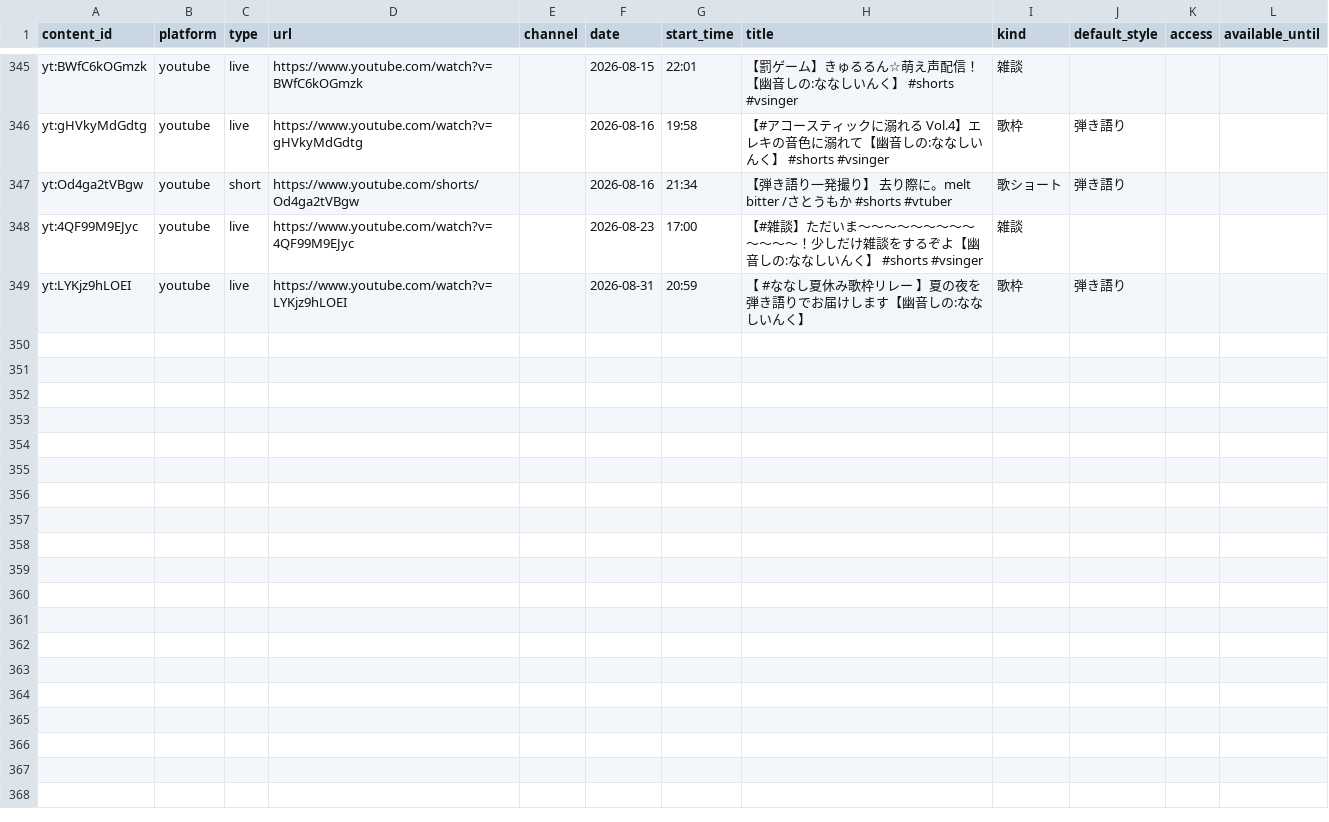
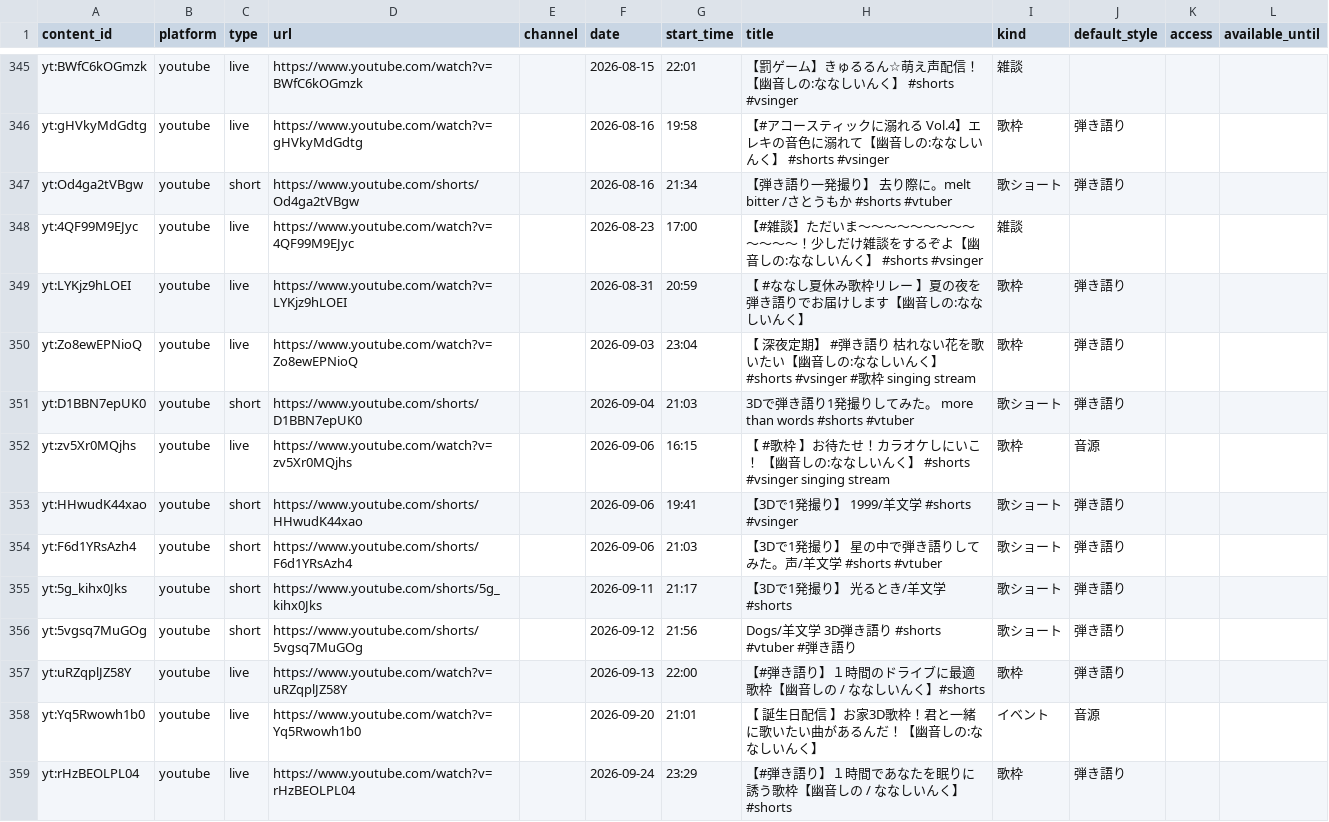
Before and after one commit to kajuen-kajuen/shinoutatime-streamlit, a TSV file: data/v2/contents.tsv, drawn as a sheet; only a part is shown, gaps mark what is left out; the diff covers the shown part only.

```diff
--- a/data/v2/contents.tsv
+++ b/data/v2/contents.tsv
@@ -349 +349,11 @@ yt:4QF99M9EJyc	youtube	live	https://www.youtube.com/watch?v=4QF99M9EJyc		2026-08
 yt:LYKjz9hLOEI	youtube	live	https://www.youtube.com/watch?v=LYKjz9hLOEI		2026-08-31	20:59	【 #ななし夏休み歌枠リレー 】夏の夜を弾き語りでお届けします【幽音しの:ななしいんく】	歌枠	弾き語り		
+yt:Zo8ewEPNioQ	youtube	live	https://www.youtube.com/watch?v=Zo8ewEPNioQ		2026-09-03	23:04	【 深夜定期】 #弾き語り　枯れない花を歌いたい【幽音しの:ななしいんく】　#shorts  #vsinger #歌枠 　 singing stream	歌枠	弾き語り		
+yt:D1BBN7epUK0	youtube	short	https://www.youtube.com/shorts/D1BBN7epUK0		2026-09-04	21:03	3Dで弾き語り1発撮りしてみた。　more than words #shorts  #vtuber	歌ショート	弾き語り		
+yt:zv5Xr0MQjhs	youtube	live	https://www.youtube.com/watch?v=zv5Xr0MQjhs		2026-09-06	16:15	【  #歌枠 】お待たせ！カラオケしにいこ！ 【幽音しの:ななしいんく】　#shorts  #vsinger 　 singing stream	歌枠	音源		
+yt:HHwudK44xao	youtube	short	https://www.youtube.com/shorts/HHwudK44xao		2026-09-06	19:41	【3Dで1発撮り】 1999/羊文学　#shorts  #vsinger	歌ショート	弾き語り		
+yt:F6d1YRsAzh4	youtube	short	https://www.youtube.com/shorts/F6d1YRsAzh4		2026-09-06	21:03	【3Dで1発撮り】 星の中で弾き語りしてみた。声/羊文学　#shorts  #vtuber	歌ショート	弾き語り		
+yt:5g_kihx0Jks	youtube	short	https://www.youtube.com/shorts/5g_kihx0Jks		2026-09-11	21:17	【3Dで1発撮り】 光るとき/羊文学　#shorts	歌ショート	弾き語り		
+yt:5vgsq7MuGOg	youtube	short	https://www.youtube.com/shorts/5vgsq7MuGOg		2026-09-12	21:56	Dogs/羊文学　3D弾き語り　#shorts #vtuber  #弾き語り	歌ショート	弾き語り		
+yt:uRZqplJZ58Y	youtube	live	https://www.youtube.com/watch?v=uRZqplJZ58Y		2026-09-13	22:00	【#弾き語り】１時間のドライブに最適歌枠【幽音しの / ななしいんく】#shorts	歌枠	弾き語り		
+yt:Yq5Rwowh1b0	youtube	live	https://www.youtube.com/watch?v=Yq5Rwowh1b0		2026-09-20	21:01	【 誕生日配信 】お家3D歌枠！君と一緒に歌いたい曲があるんだ！【幽音しの:ななしいんく】	イベント	音源		
+yt:rHzBEOLPL04	youtube	live	https://www.youtube.com/watch?v=rHzBEOLPL04		2026-09-24	23:29	【#弾き語り】１時間であなたを眠りに誘う歌枠【幽音しの / ななしいんく】#shorts	歌枠	弾き語り		
```
Also changed, not shown: 9 added rows elsewhere in this file, data/ingest/skipped.tsv, data/v2/aliases.tsv, 3 other files.
